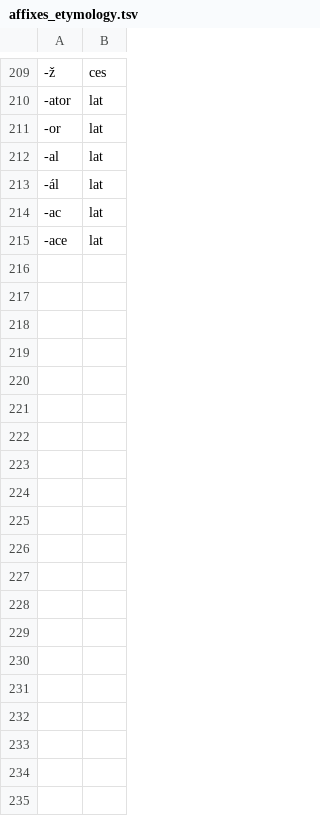
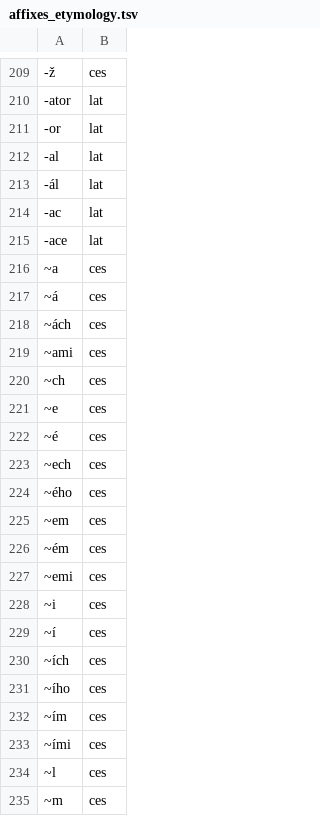
Before and after one commit to ampapacek/MorphemeOrigin, a TSV file: additional_data/affixes_etymology.tsv, drawn as a sheet; only a part is shown, gaps mark what is left out; the diff covers the shown part only; the diff names each change by its address in the sheet, - before the commit and + after, or states it on an @@ line.

Commit message:
Add inflectional affixes and interfixes

```diff
--- a/additional_data/affixes_etymology.tsv
+++ b/additional_data/affixes_etymology.tsv
+row 216: ~a | ces
+row 217: ~á | ces
+row 218: ~ách | ces
+row 219: ~ami | ces
+row 220: ~ch | ces
+row 221: ~e | ces
+row 222: ~é | ces
+row 223: ~ech | ces
+row 224: ~ého | ces
+row 225: ~em | ces
+row 226: ~ém | ces
+row 227: ~emi | ces
+row 228: ~i | ces
+row 229: ~í | ces
+row 230: ~ích | ces
+row 231: ~ího | ces
+row 232: ~ím | ces
+row 233: ~ími | ces
+row 234: ~l | ces
+row 235: ~m | ces
```
Also changed, not shown: 19 added rows and 1 edited cell elsewhere in this file.
